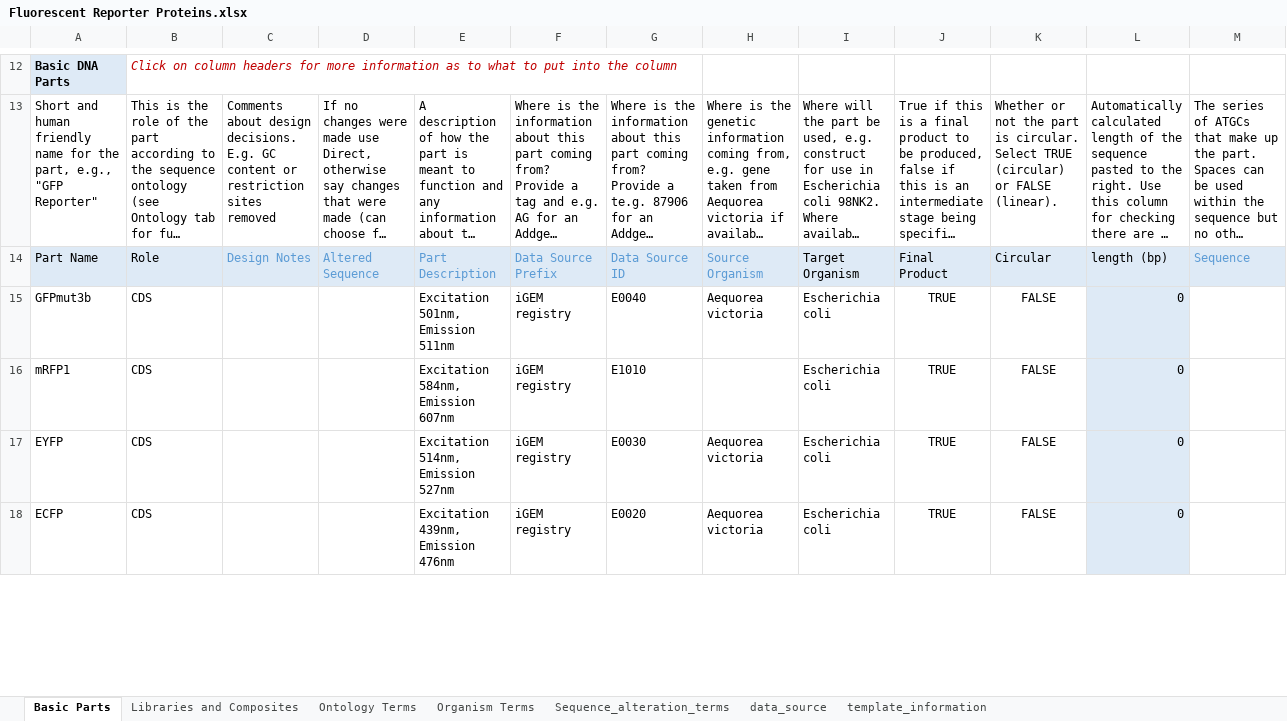
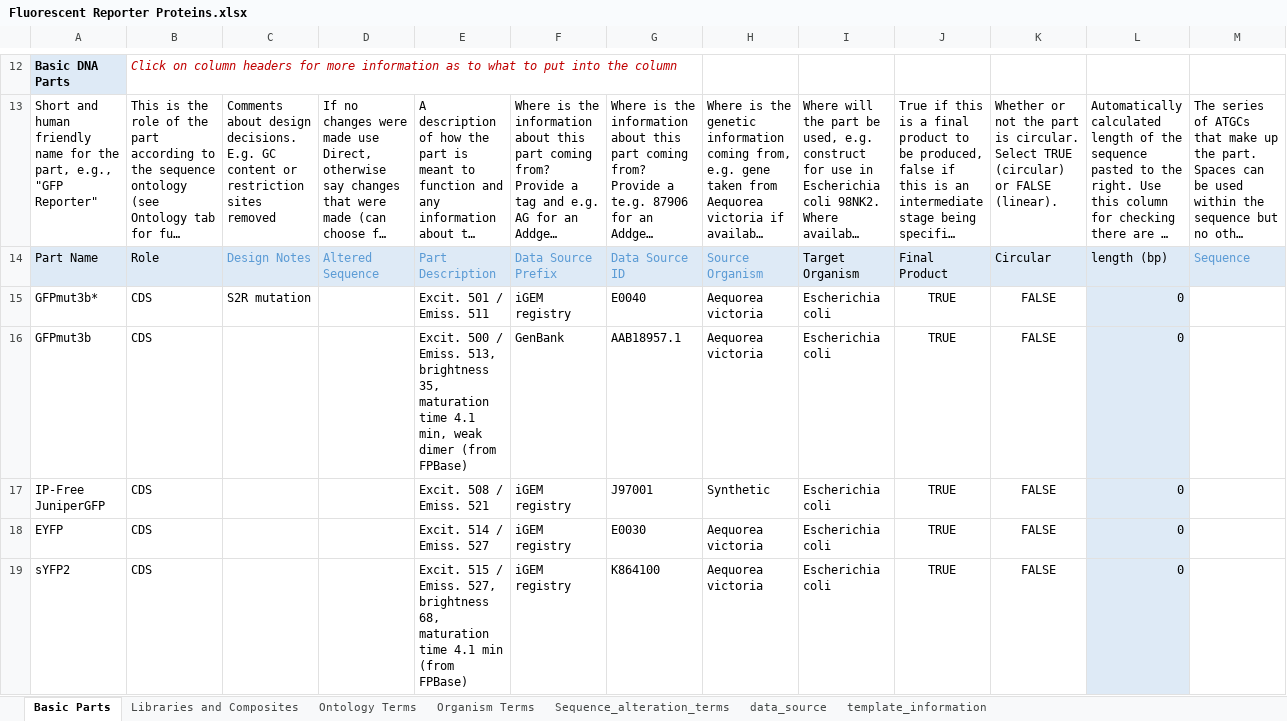
Before and after one commit to iGEM-Engineering/iGEM-distribution, an Excel workbook: Fluorescent Reporter Proteins/Fluorescent Reporter Proteins.xlsx, sheet Basic Parts, drawn as a sheet; only a part is shown, gaps mark what is left out; long unchanged cells end in …; values as stored, in another font and other column widths than the file's, no borders; table styles not drawn; addresses are those after the commit; the diff covers the shown part only; the diff names each change by its address in the sheet, - before the commit and + after, or states it on an @@ line.

Commit message:
Updated with Engineering Committee's recommended FPs. New question: AA from GenBank -> DNA seq to order?

```diff
--- a/Fluorescent Reporter Proteins/Fluorescent Reporter Proteins.xlsx (sheet Basic Parts)
+++ b/Fluorescent Reporter Proteins/Fluorescent Reporter Proteins.xlsx (sheet Basic Parts)
+row 15: GFPmut3b* | CDS | S2R mutation |  | Excit. 501 / Emiss. 511 | iGEM registry | E0040 | Aequorea victoria | Escherichia coli | TRUE | FALSE | 0
-E16: Excitation 501nm, Emission 511nm
+E16: Excit. 500 / Emiss. 513, brightness 35, maturation time 4.1 min, weak dimer (from FPBase)
-F16: iGEM registry
+F16: GenBank
-G16: E0040
+G16: AAB18957.1
-A17: mRFP1
+A17: IP-Free JuniperGFP
-E17: Excitation 584nm, Emission 607nm
+E17: Excit. 508 / Emiss. 521
-G17: E1010
+G17: J97001
-H17: (empty)
+H17: Synthetic
-E18: Excitation 514nm, Emission 527nm
+E18: Excit. 514 / Emiss. 527
-A19: ECFP
+A19: sYFP2
-E19: Excitation 439nm, Emission 476nm
+E19: Excit. 515 / Emiss. 527, brightness 68, maturation time 4.1 min (from FPBase)
-G19: E0020
+G19: K864100
```
Also changed, not shown: 7 added rows, 8 removed rows and 13 edited cells elsewhere in this sheet, sheet Libraries and Composites, formulas that keep their value.
